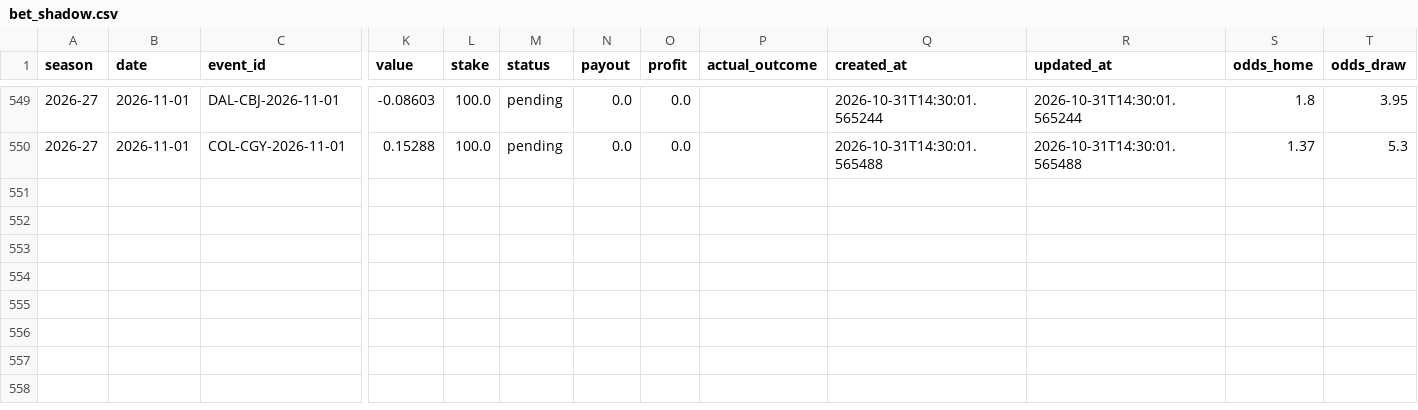
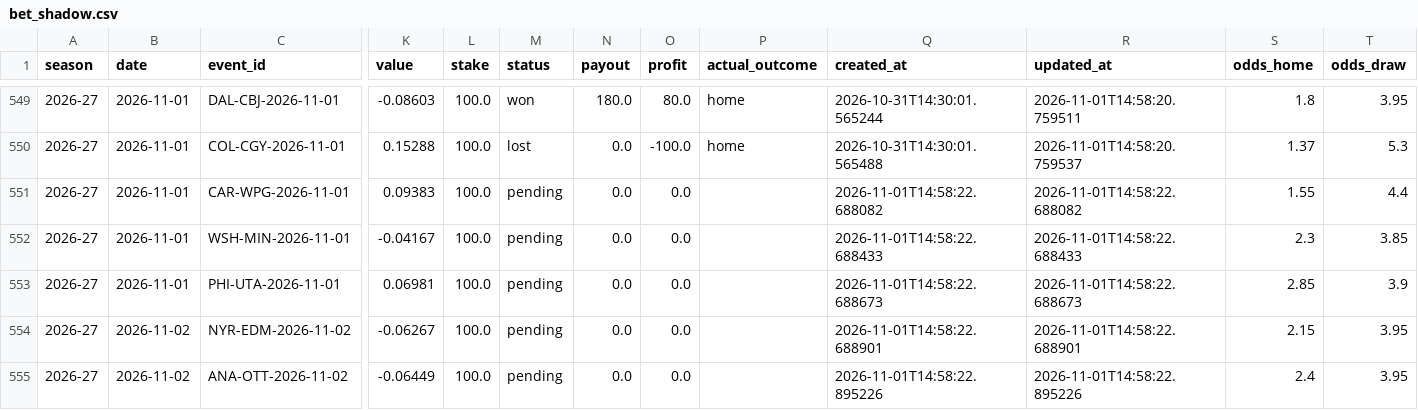
Before and after one commit to egeiran/NHL-ML-Prediction-Model, a CSV file: NHL/data/bet_shadow.csv, drawn as a sheet; only a part is shown, gaps mark what is left out; rows hold the shown columns only; the diff covers the shown part only; the diff names each change by its address in the sheet, - before the commit and + after, or states it on an @@ line.

```diff
--- a/NHL/data/bet_shadow.csv
+++ b/NHL/data/bet_shadow.csv
-M549 (status): pending
+M549 (status): won
-N549 (payout): 0.0
+N549 (payout): 180.0
-O549 (profit): 0.0
+O549 (profit): 80.0
-P549:P550 (actual_outcome): (empty)
+P549:P550 (actual_outcome): home
-R549 (updated_at): 2026-10-31T14:30:01.565244
+R549 (updated_at): 2026-11-01T14:58:20.759511
-M550 (status): pending
+M550 (status): lost
-O550 (profit): 0.0
+O550 (profit): -100.0
-R550 (updated_at): 2026-10-31T14:30:01.565488
+R550 (updated_at): 2026-11-01T14:58:20.759537
+row 551: 2026-27 | 2026-11-01 | CAR-WPG-2026-11-01 | 0.09383 | 100.0 | pending | 0.0 | 0.0 |  | 2026-11-01T14:58:22.688082 | 2026-11-01T14:58:22.688082 | 1.55 | 4.4
+row 552: 2026-27 | 2026-11-01 | WSH-MIN-2026-11-01 | -0.04167 | 100.0 | pending | 0.0 | 0.0 |  | 2026-11-01T14:58:22.688433 | 2026-11-01T14:58:22.688433 | 2.3 | 3.85
+row 553: 2026-27 | 2026-11-01 | PHI-UTA-2026-11-01 | 0.06981 | 100.0 | pending | 0.0 | 0.0 |  | 2026-11-01T14:58:22.688673 | 2026-11-01T14:58:22.688673 | 2.85 | 3.9
+row 554: 2026-27 | 2026-11-02 | NYR-EDM-2026-11-02 | -0.06267 | 100.0 | pending | 0.0 | 0.0 |  | 2026-11-01T14:58:22.688901 | 2026-11-01T14:58:22.688901 | 2.15 | 3.95
+row 555: 2026-27 | 2026-11-02 | ANA-OTT-2026-11-02 | -0.06449 | 100.0 | pending | 0.0 | 0.0 |  | 2026-11-01T14:58:22.895226 | 2026-11-01T14:58:22.895226 | 2.4 | 3.95
```
Also changed, not shown: 36 edited cells elsewhere in this file, 8 other files.
